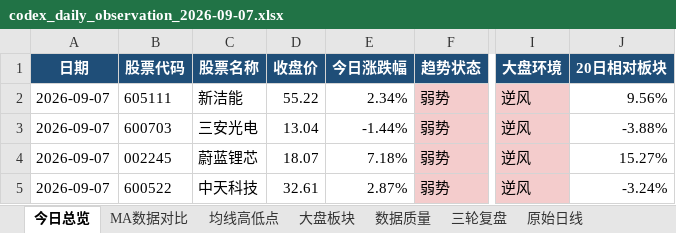
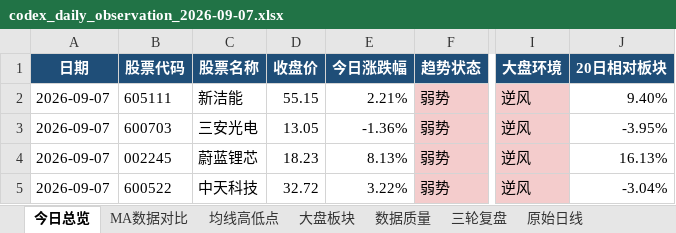
Before and after one commit to ghskb1949/a-share-dashboard, an Excel workbook: codex_daily_observation_2026-09-07.xlsx, sheet 今日总览, drawn as a sheet; only a part is shown, gaps mark what is left out; values as stored, in another font and other column widths than the file's, no borders; the diff names each change by its address in the sheet, - before the commit and + after, or states it on an @@ line.

```diff
--- a/codex_daily_observation_2026-09-07.xlsx (sheet 今日总览)
+++ b/codex_daily_observation_2026-09-07.xlsx (sheet 今日总览)
-D2 (收盘价): 55.22
+D2 (收盘价): 55.15
-E2 (今日涨跌幅): 2.34%
+E2 (今日涨跌幅): 2.21%
-J2 (20日相对板块): 9.56%
+J2 (20日相对板块): 9.40%
-D3 (收盘价): 13.04
+D3 (收盘价): 13.05
-E3 (今日涨跌幅): -1.44%
+E3 (今日涨跌幅): -1.36%
-J3 (20日相对板块): -3.88%
+J3 (20日相对板块): -3.95%
-D4 (收盘价): 18.07
+D4 (收盘价): 18.23
-E4 (今日涨跌幅): 7.18%
+E4 (今日涨跌幅): 8.13%
-J4 (20日相对板块): 15.27%
+J4 (20日相对板块): 16.13%
-D5 (收盘价): 32.61
+D5 (收盘价): 32.72
-E5 (今日涨跌幅): 2.87%
+E5 (今日涨跌幅): 3.22%
-J5 (20日相对板块): -3.24%
+J5 (20日相对板块): -3.04%
```
Also changed, not shown: sheet 大盘板块, sheet 均线高低点, sheet 原始日线, sheet MA数据对比, output/codex_daily_observation_2026-09-07.xlsx, 3 other files.
